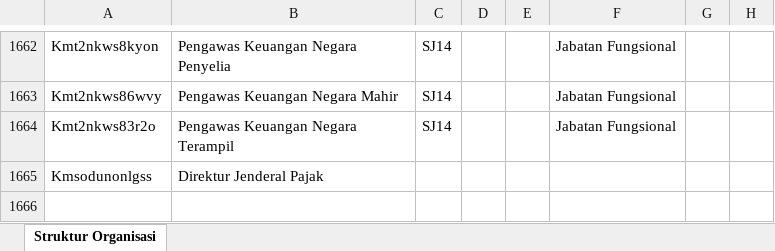
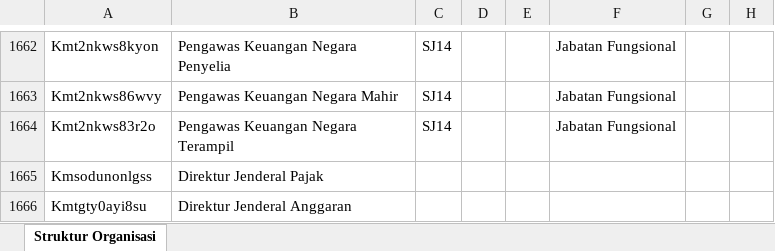
Before and after one commit to AkuKamandanu/petajabatan, an Excel workbook: data/struktur-organisasi.xlsx, sheet Struktur Organisasi, drawn as a sheet; only a part is shown, gaps mark what is left out; values as stored, in another font and other column widths than the file's, no borders; the diff names each change by its address in the sheet, - before the commit and + after, or states it on an @@ line.

Commit message:
Auto-sync bagan (2026-08-31T06:00:56.250Z)

```diff
--- a/data/struktur-organisasi.xlsx (sheet Struktur Organisasi)
+++ b/data/struktur-organisasi.xlsx (sheet Struktur Organisasi)
+row 1666: Kmtgty0ayi8su | Direktur Jenderal Anggaran
```
